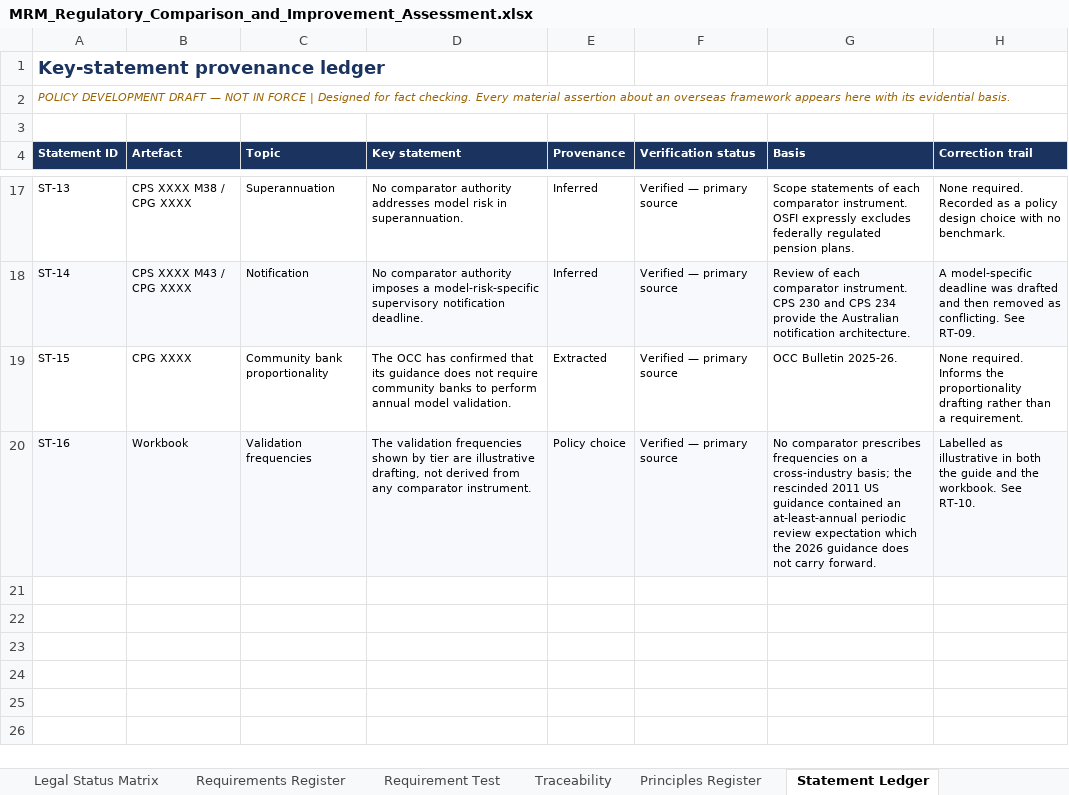
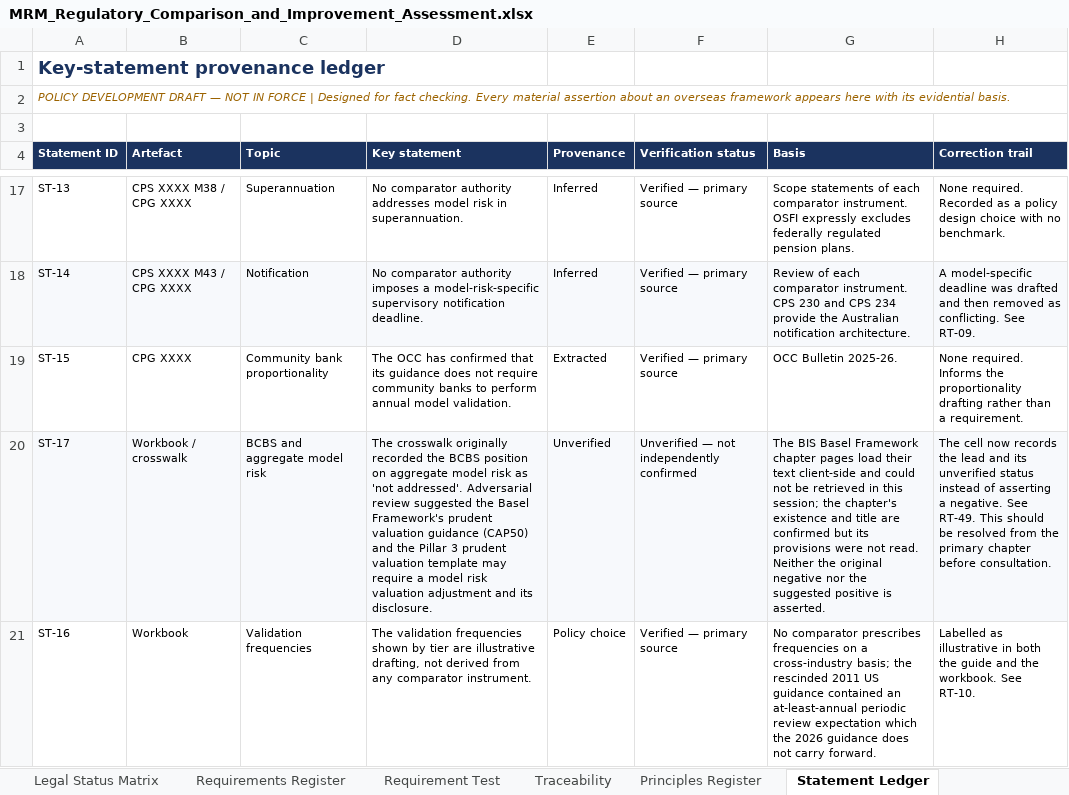
Before and after one commit to robsharm-sudo/Major-Bank-Annual-report-2025, an Excel workbook: MRM_Regulatory_Comparison_and_Improvement_Assessment.xlsx, sheet Statement Ledger, drawn as a sheet; only a part is shown, gaps mark what is left out; values as stored, in another font and other column widths than the file's, no borders; charts and pictures and conditional formats not drawn; addresses are those after the commit; the diff names each change by its address in the sheet, - before the commit and + after, or states it on an @@ line.

```diff
--- a/MRM_Regulatory_Comparison_and_Improvement_Assessment.xlsx (sheet Statement Ledger)
+++ b/MRM_Regulatory_Comparison_and_Improvement_Assessment.xlsx (sheet Statement Ledger)
+row 20: ST-17 | Workbook / crosswalk | BCBS and aggregate model risk | The crosswalk originally recorded the BCBS position on aggregate model risk as 'not addressed'. Adversarial review suggested the Basel Framework's prudent valuation guidance (CAP50) and the Pillar 3 prudent valuation template may require a model risk valuation adjustment and its disclosure. | Unverified | Unverified — not independently confirmed | The BIS Basel Framework chapter pages load their text client-side and could not be retrieved in this session; the chapter's existence and title are confirmed but its provisions were not read. Neither the original negative nor the suggested positive is asserted. | The cell now records the lead and its unverified status instead of asserting a negative. See RT-49. This should be resolved from the primary chapter before consultation.
-A21:H21 fill: #F7F9FC
+A21:H21 fill: none
```
Also changed, not shown: sheet Red Team Audit, sheet Regulatory Crosswalk, sheet Executive Summary, 4 other files.
